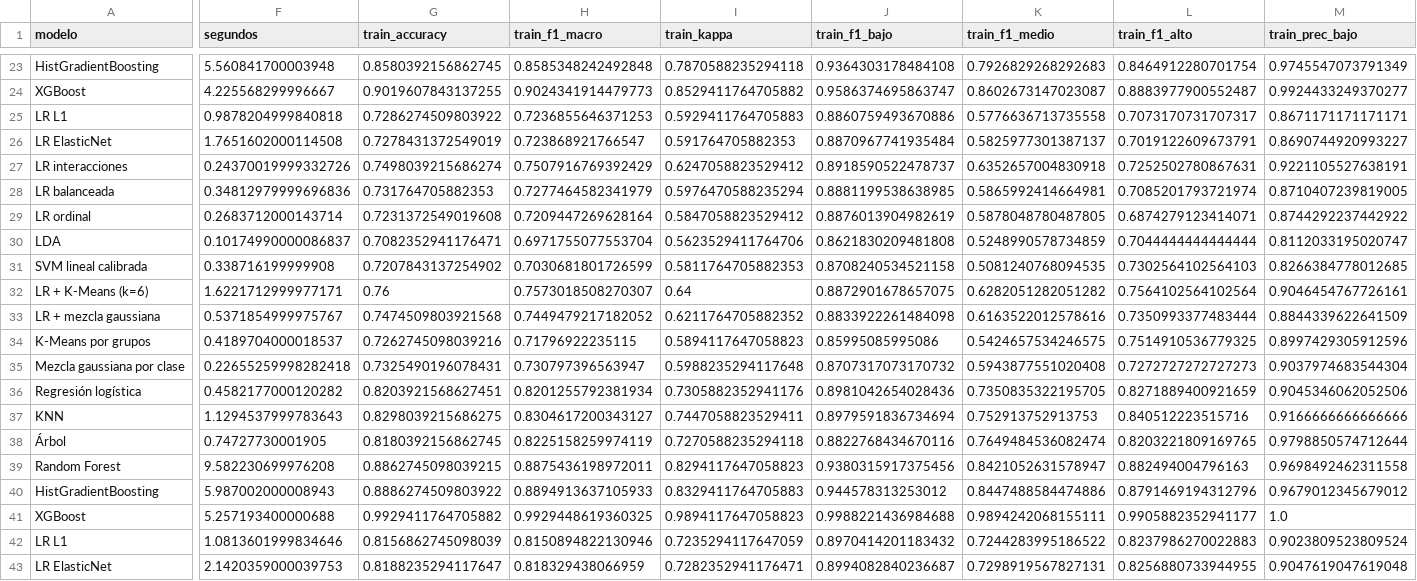
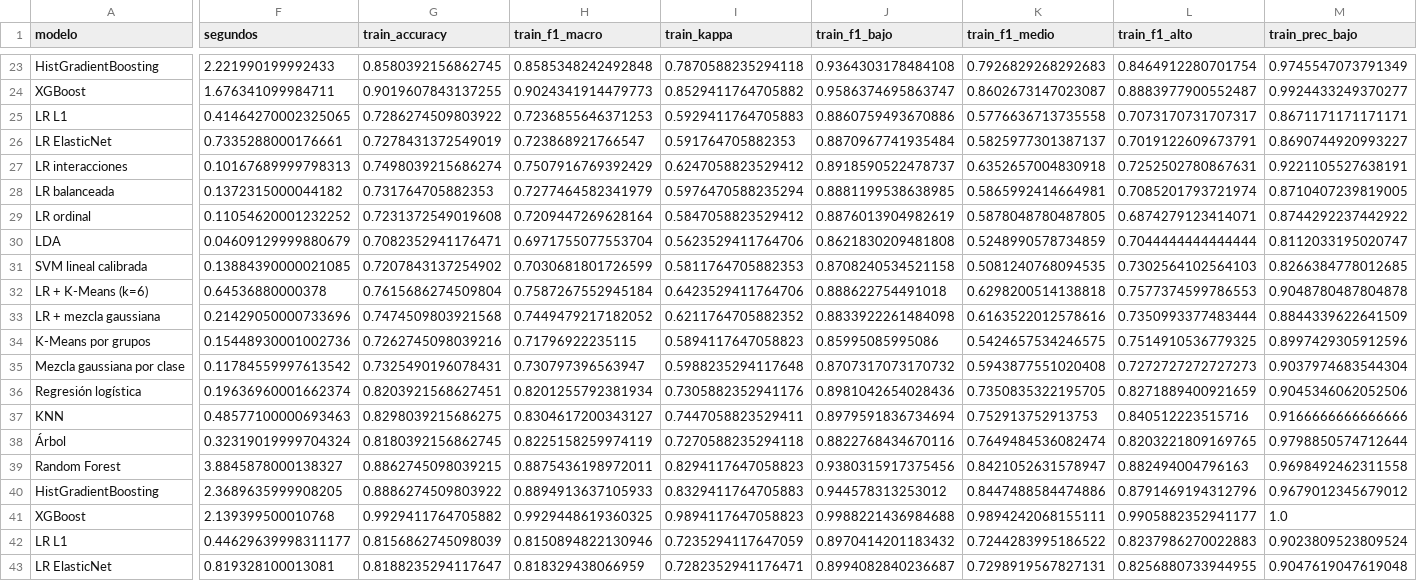
Before and after one commit to JMIGUEL-C/O-M_Forescasting, a CSV file: figuras/res_modelos.csv, drawn as a sheet; only a part is shown, gaps mark what is left out; the diff covers the shown part only; the diff names each change by its address in the sheet, - before the commit and + after, or states it on an @@ line.

```diff
--- a/figuras/res_modelos.csv
+++ b/figuras/res_modelos.csv
-F23 (segundos): 5.560841700003948
+F23 (segundos): 2.221990199992433
-F24 (segundos): 4.225568299996667
+F24 (segundos): 1.676341099984711
-F25 (segundos): 0.9878204999840818
+F25 (segundos): 0.41464270002325065
-F26 (segundos): 1.7651602000114508
+F26 (segundos): 0.7335288000176661
-F27 (segundos): 0.24370019999332726
+F27 (segundos): 0.10167689999798313
-F28 (segundos): 0.34812979999696836
+F28 (segundos): 0.1372315000044182
-F29 (segundos): 0.2683712000143714
+F29 (segundos): 0.11054620001232252
-F30 (segundos): 0.10174990000086837
+F30 (segundos): 0.04609129999880679
-F31 (segundos): 0.338716199999908
+F31 (segundos): 0.13884390000021085
-F32 (segundos): 1.6221712999977171
+F32 (segundos): 0.64536880000378
-G32 (train_accuracy): 0.76
+G32 (train_accuracy): 0.7615686274509804
-H32 (train_f1_macro): 0.7573018508270307
+H32 (train_f1_macro): 0.7587267552945184
-I32 (train_kappa): 0.64
+I32 (train_kappa): 0.6423529411764706
-J32 (train_f1_bajo): 0.8872901678657075
+J32 (train_f1_bajo): 0.888622754491018
-K32 (train_f1_medio): 0.6282051282051282
+K32 (train_f1_medio): 0.6298200514138818
-L32 (train_f1_alto): 0.7564102564102564
+L32 (train_f1_alto): 0.7577374599786553
-M32 (train_prec_bajo): 0.9046454767726161
+M32 (train_prec_bajo): 0.9048780487804878
-F33 (segundos): 0.5371854999975767
+F33 (segundos): 0.21429050000733696
-F34 (segundos): 0.4189704000018537
+F34 (segundos): 0.15448930001002736
-F35 (segundos): 0.22655259998282418
+F35 (segundos): 0.11784559997613542
-F36 (segundos): 0.4582177000120282
+F36 (segundos): 0.19636960001662374
-F37 (segundos): 1.1294537999783643
+F37 (segundos): 0.48577100000693463
-F38 (segundos): 0.74727730001905
+F38 (segundos): 0.32319019999704324
-F39 (segundos): 9.582230699976208
+F39 (segundos): 3.8845878000138327
-F40 (segundos): 5.987002000008943
+F40 (segundos): 2.3689635999908205
-F41 (segundos): 5.257193400000688
+F41 (segundos): 2.139399500010768
-F42 (segundos): 1.0813601999834646
+F42 (segundos): 0.44629639998311177
-F43 (segundos): 2.1420359000039753
+F43 (segundos): 0.819328100013081
```
Also changed, not shown: 61 edited cells elsewhere in this file, figuras/res_costo_bajo.csv, figuras/res_escenarios_costo.csv, 5 other files.
